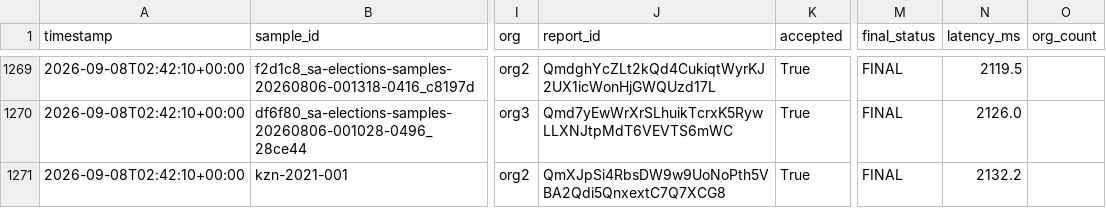
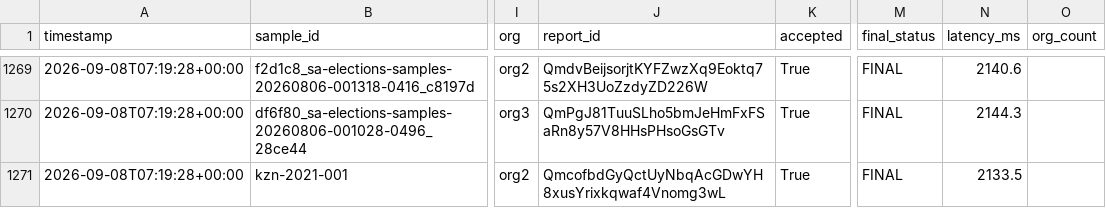
Before and after one commit to SnowWoofer/A_Blockchain_Enabled_Framework_for_Misinformation_Monitoring, a CSV file: results/local/real_loads.csv, drawn as a sheet; only a part is shown, gaps mark what is left out; the diff covers the shown part only; the diff names each change by its address in the sheet, - before the commit and + after, or states it on an @@ line.

```diff
--- a/results/local/real_loads.csv
+++ b/results/local/real_loads.csv
-A1269:A1271 (timestamp): 2026-09-08T02:42:10+00:00
+A1269:A1271 (timestamp): 2026-09-08T07:19:28+00:00
-J1269 (report_id): QmdghYcZLt2kQd4CukiqtWyrKJ2UX1icWonHjGWQUzd17L
+J1269 (report_id): QmdvBeijsorjtKYFZwzXq9Eoktq75s2XH3UoZzdyZD226W
-N1269 (latency_ms): 2119.5
+N1269 (latency_ms): 2140.6
-J1270 (report_id): Qmd7yEwWrXrSLhuikTcrxK5RywLLXNJtpMdT6VEVTS6mWC
+J1270 (report_id): QmPgJ81TuuSLho5bmJeHmFxFSaRn8y57V8HHsPHsoGsGTv
-N1270 (latency_ms): 2126.0
+N1270 (latency_ms): 2144.3
-J1271 (report_id): QmXJpSi4RbsDW9w9UoNoPth5VBA2Qdi5QnxextC7Q7XCG8
+J1271 (report_id): QmcofbdGyQctUyNbqAcGDwYH8xusYrixkqwaf4Vnomg3wL
-N1271 (latency_ms): 2132.2
+N1271 (latency_ms): 2133.5
```
Also changed, not shown: 47 edited cells elsewhere in this file, results/local/http.csv, 2 other files.
